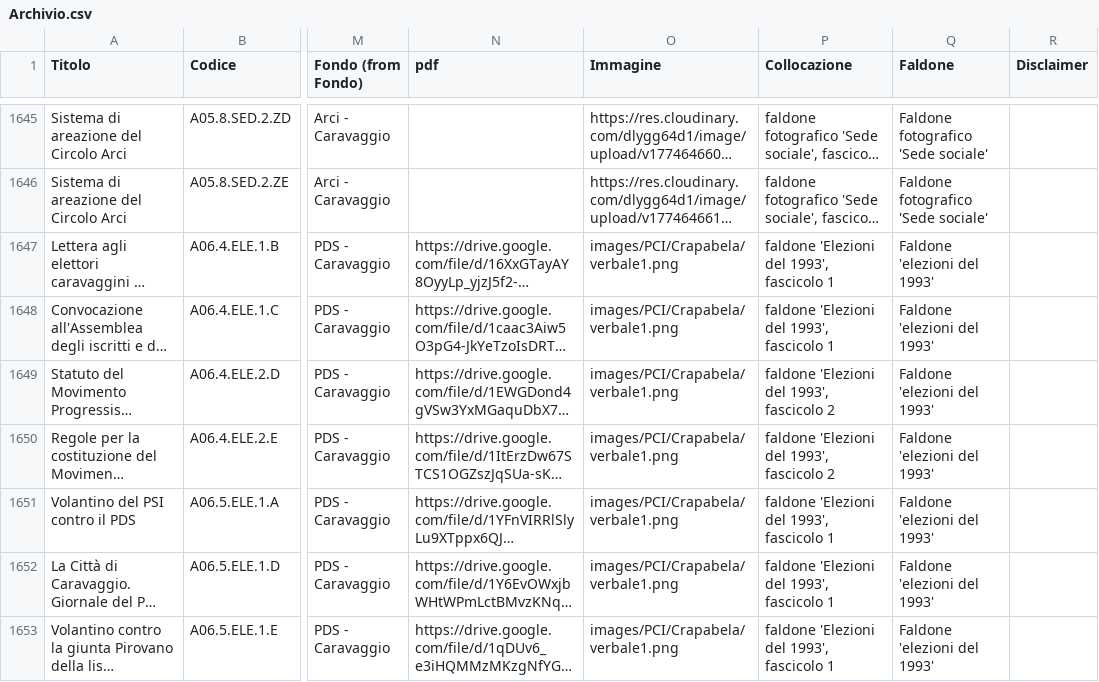
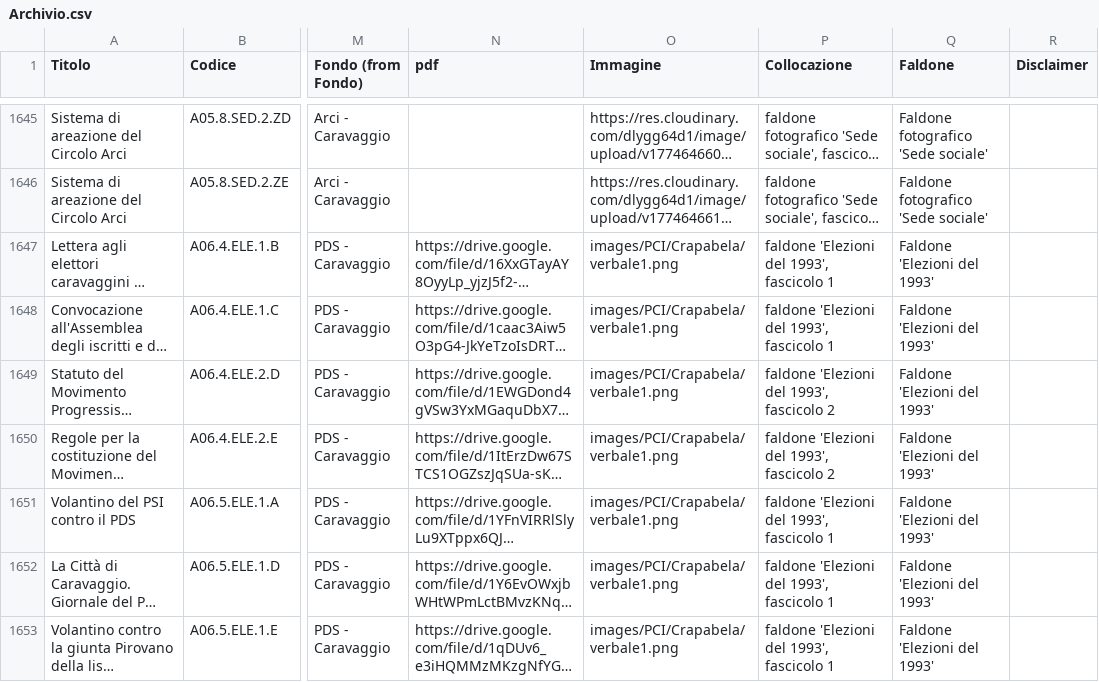
Before and after one commit to Archivio-Venturati/catalogo, a CSV file: Archivio.csv, drawn as a sheet; only a part is shown, gaps mark what is left out; long unchanged cells end in …; the diff covers the shown part only; the diff names each change by its address in the sheet, - before the commit and + after, or states it on an @@ line.

Commit message:
Add files via upload

```diff
--- a/Archivio.csv
+++ b/Archivio.csv
-Q1647:Q1653 (Faldone): Faldone 'elezioni del 1993'
+Q1647:Q1653 (Faldone): Faldone 'Elezioni del 1993'
```
Also changed, not shown: 24 edited cells elsewhere in this file.
